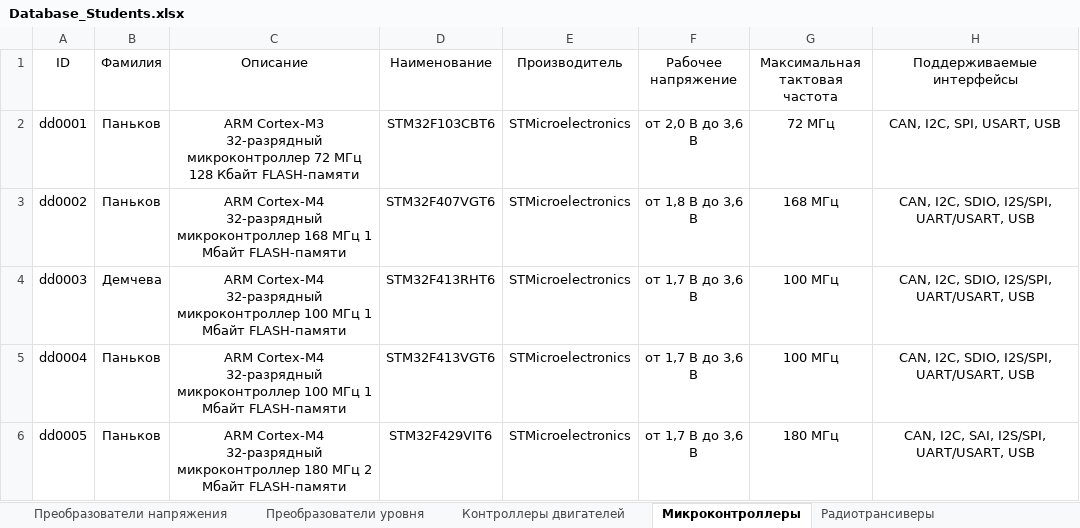
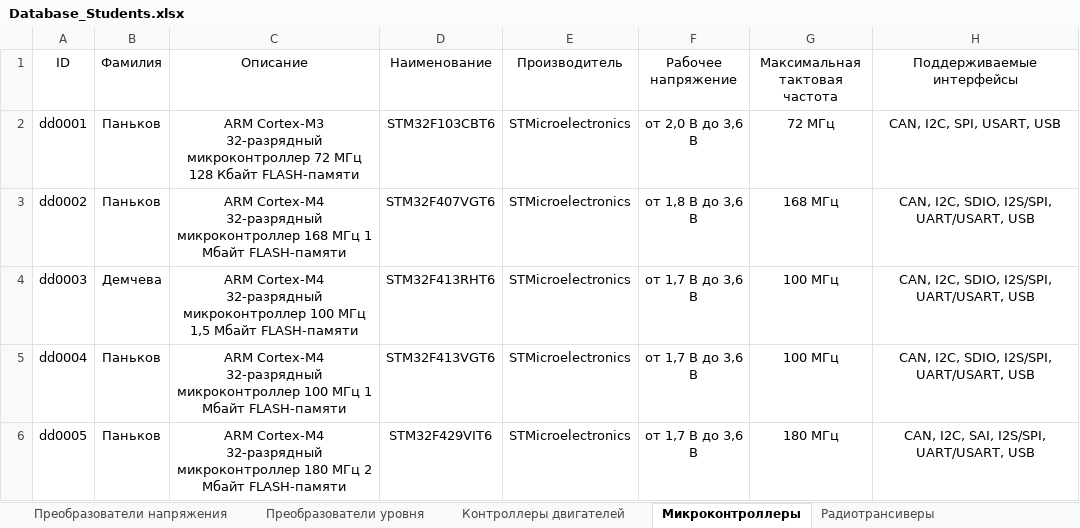
Before and after one commit to TonyCooT/Altium_BEng, an Excel workbook: library/Database_Students.xlsx, sheet Микроконтроллеры, drawn as a sheet; only a part is shown; values as stored, in another font and other column widths than the file's, no borders; the diff names each change by its address in the sheet, - before the commit and + after, or states it on an @@ line.

Commit message:
Поправил названия выводов приёмопередатчиков MAX232DW и MAX3232CDW. Также поправил описание микроконтроллера STM32F413RHT6.

```diff
--- a/library/Database_Students.xlsx (sheet Микроконтроллеры)
+++ b/library/Database_Students.xlsx (sheet Микроконтроллеры)
-C4 (Описание): …100 МГц 1 Мбайт FLASH-памяти
+C4 (Описание): …100 МГц 1,5 Мбайт FLASH-памяти
```
Also changed, not shown: sheet Преобразователи интерфейсов, 2 other files.
